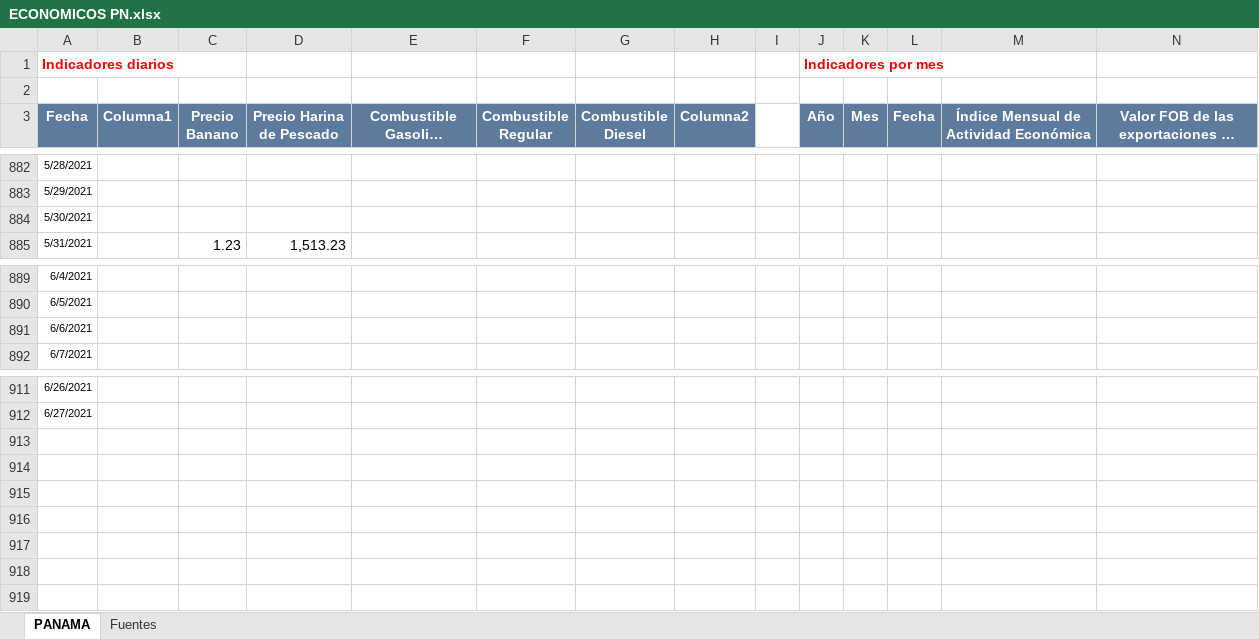
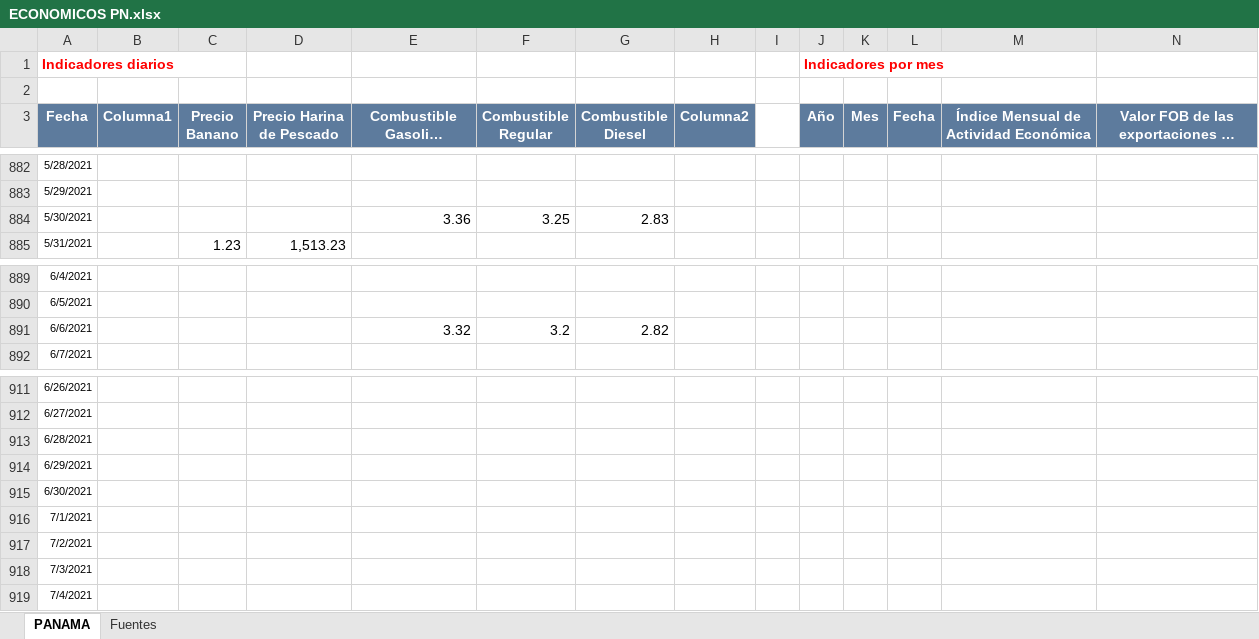
Before and after one commit to Sud-Austral/Datos_Panama, an Excel workbook: datacovidpa/ECONOMICOS PN.xlsx, sheet PANAMA, drawn as a sheet; only a part is shown, gaps mark what is left out; long unchanged cells end in …; values as stored, in another font and other column widths than the file's, no borders; table styles not drawn; rows hold the shown columns only; the diff names each change by its address in the sheet, - before the commit and + after, or states it on an @@ line.

```diff
--- a/datacovidpa/ECONOMICOS PN.xlsx (sheet PANAMA)
+++ b/datacovidpa/ECONOMICOS PN.xlsx (sheet PANAMA)
-E884 (Combustible Gasolina Superior): (empty)
+E884 (Combustible Gasolina Superior): 3.36
-F884 (Combustible Regular): (empty)
+F884 (Combustible Regular): 3.25
-G884 (Combustible Diesel): (empty)
+G884 (Combustible Diesel): 2.83
-E891 (Combustible Gasolina Superior): (empty)
+E891 (Combustible Gasolina Superior): 3.32
-F891 (Combustible Regular): (empty)
+F891 (Combustible Regular): 3.2
-G891 (Combustible Diesel): (empty)
+G891 (Combustible Diesel): 2.82
+row 913: 6/28/2021
+row 914: 6/29/2021
+row 915: 6/30/2021
+row 916: 7/1/2021
+row 917: 7/2/2021
+row 918: 7/3/2021
+row 919: 7/4/2021
```
Also changed, not shown: 2 other files.
